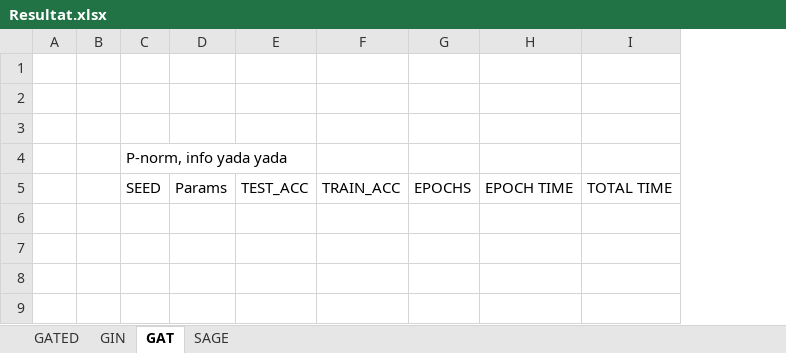
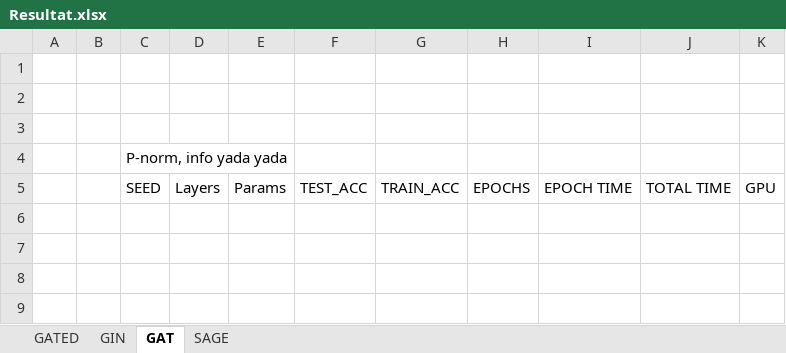
Before and after one commit to NiklasWik/GNN-wAGG, an Excel workbook: Resultat/Resultat.xlsx, sheet GAT, drawn as a sheet; only a part is shown; values as stored, in another font and other column widths than the file's, no borders; table styles not drawn; the diff names each change by its address in the sheet, - before the commit and + after, or states it on an @@ line.

```diff
--- a/Resultat/Resultat.xlsx (sheet GAT)
+++ b/Resultat/Resultat.xlsx (sheet GAT)
+column D, row 5: Layers
+column K, row 5: GPU
```
Also changed, not shown: sheet SAGE, sheet GATED, sheet GIN.
